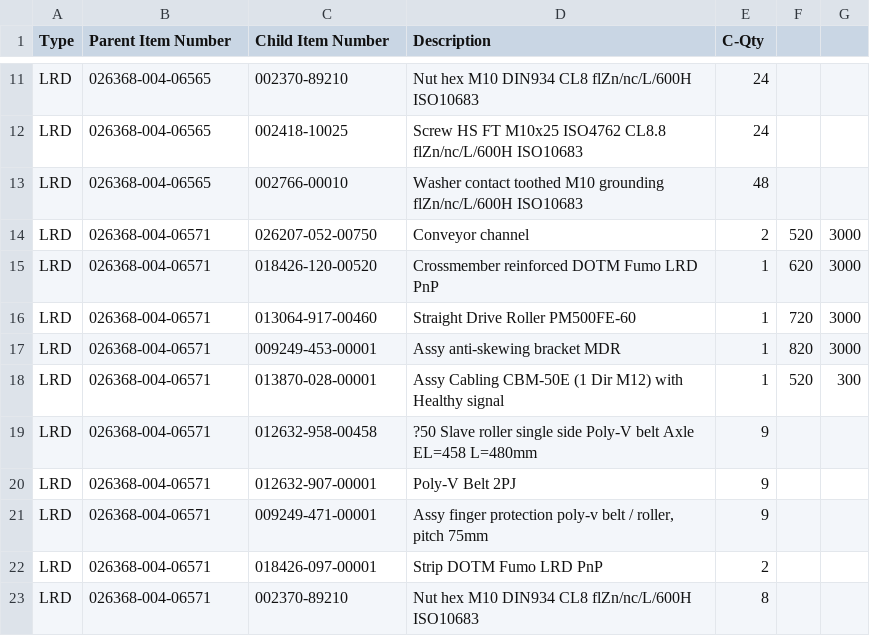
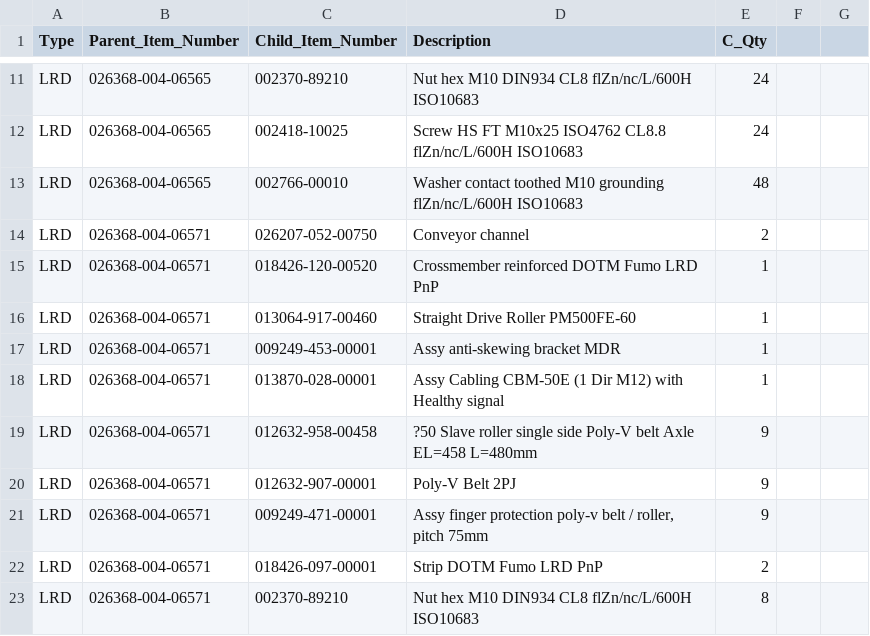
Before and after one commit to gracedatastudio/pt-scraper-project-2, a CSV file: data/BOMs_preassembly.csv, drawn as a sheet; only a part is shown, gaps mark what is left out; the diff names each change by its address in the sheet, - before the commit and + after, or states it on an @@ line.

```diff
--- a/data/BOMs_preassembly.csv
+++ b/data/BOMs_preassembly.csv
-B1: Parent Item Number
+B1: Parent_Item_Number
-C1: Child Item Number
+C1: Child_Item_Number
-E1: C-Qty
+E1: C_Qty
-F14: 520
+F14: (empty)
-G14:G17: 3000
+G14:G17: (empty)
-F15: 620
+F15: (empty)
-F16: 720
+F16: (empty)
-F17: 820
+F17: (empty)
-F18: 520
+F18: (empty)
-G18: 300
+G18: (empty)
```
Also changed, not shown: data/BF_square deck.csv, data/SAV4_file_raw_ data.csv, 3 other files.
